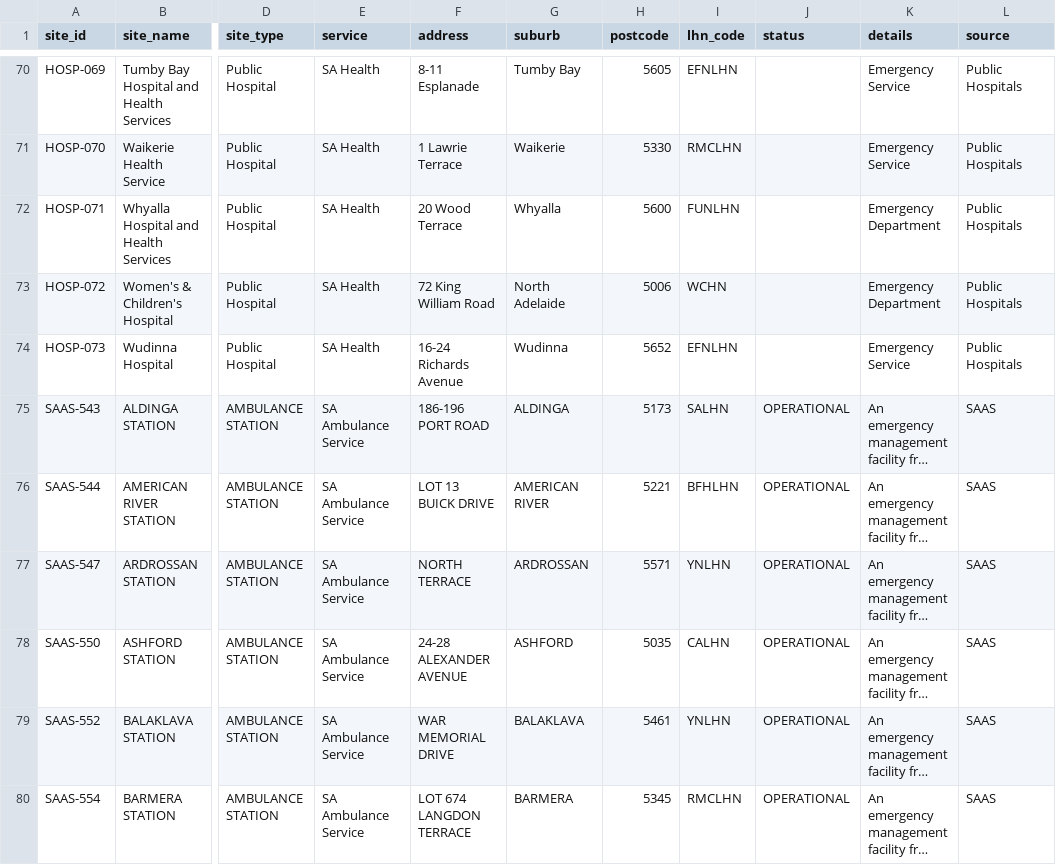
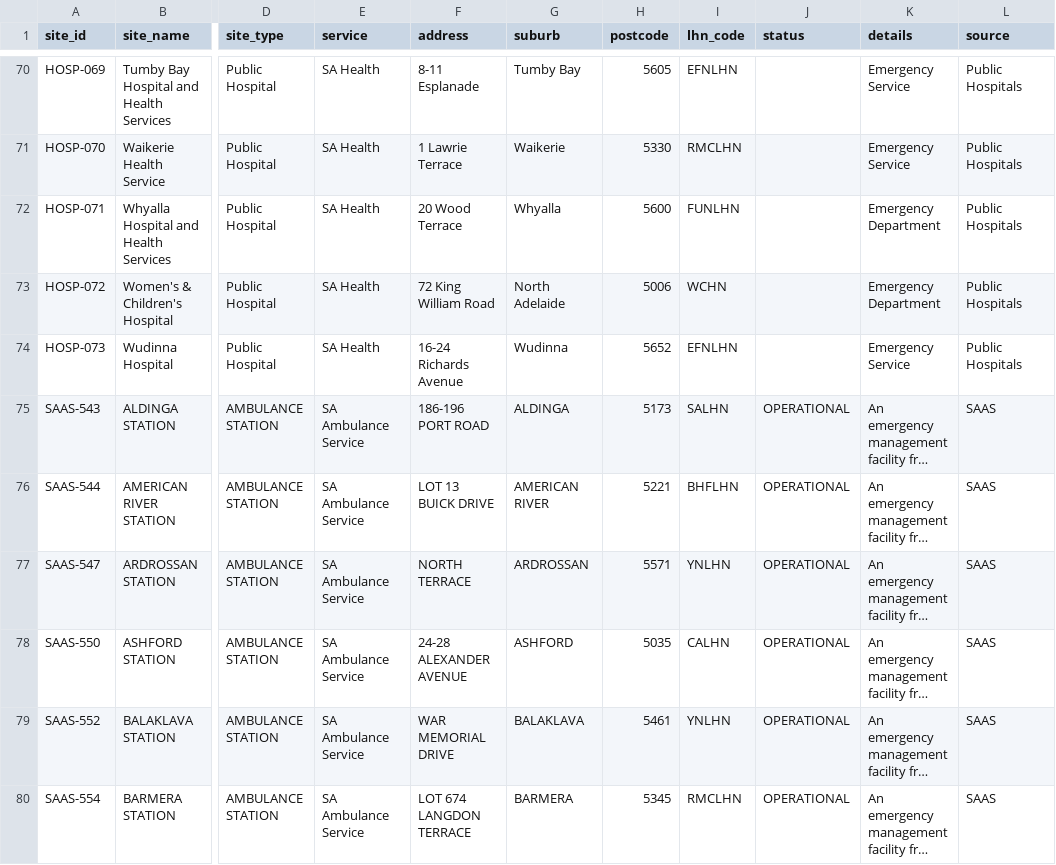
Before and after one commit to dfaso/SA-Health-Sites, a CSV file: tableCSV/sites.csv, drawn as a sheet; only a part is shown, gaps mark what is left out; long unchanged cells end in …; the diff covers the shown part only; the diff names each change by its address in the sheet, - before the commit and + after, or states it on an @@ line.

```diff
--- a/tableCSV/sites.csv
+++ b/tableCSV/sites.csv
-I76 (lhn_code): BFHLHN
+I76 (lhn_code): BHFLHN
```
Also changed, not shown: 17 edited cells elsewhere in this file.
